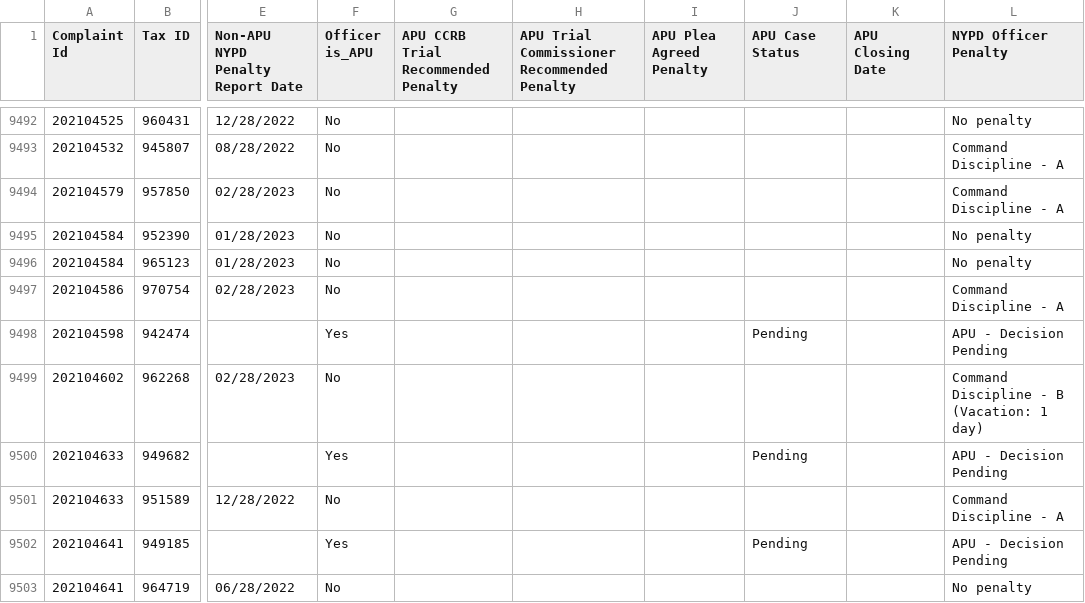
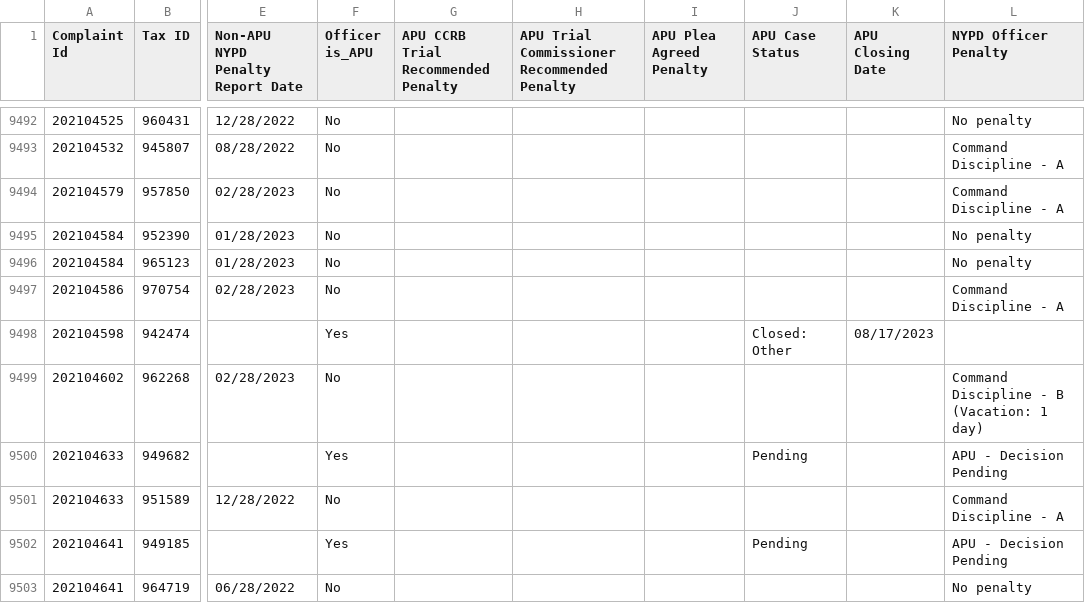
Before and after one commit to ryanwatkins/ccrb-complaints-database, a CSV file: ccrb-complaints-database-penalties.csv, drawn as a sheet; only a part is shown, gaps mark what is left out; the diff covers the shown part only; the diff names each change by its address in the sheet, - before the commit and + after, or states it on an @@ line.

```diff
--- a/ccrb-complaints-database-penalties.csv
+++ b/ccrb-complaints-database-penalties.csv
-J9498 (APU Case Status): Pending
+J9498 (APU Case Status): Closed: Other
-K9498 (APU Closing Date): (empty)
+K9498 (APU Closing Date): 08/17/2023
-L9498 (NYPD Officer Penalty): APU - Decision Pending
+L9498 (NYPD Officer Penalty): (empty)
```
Also changed, not shown: 10 edited cells elsewhere in this file.
